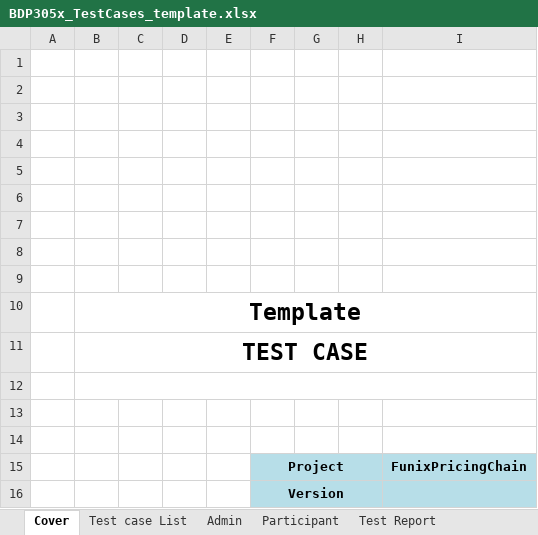
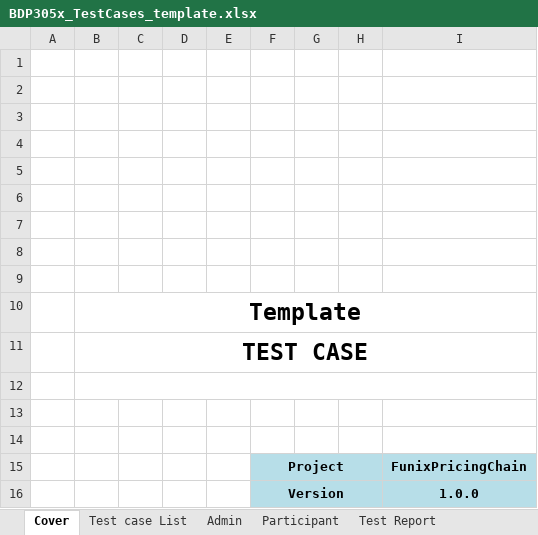
Before and after one commit to minhnt94/funix-pricing-chain, an Excel workbook: documents/BDP305x_TestCases_template.xlsx, sheet Cover, drawn as a sheet; values as stored, in another font and other column widths than the file's, no borders; the diff names each change by its address in the sheet, - before the commit and + after, or states it on an @@ line.

```diff
--- a/documents/BDP305x_TestCases_template.xlsx (sheet Cover)
+++ b/documents/BDP305x_TestCases_template.xlsx (sheet Cover)
-I16: (empty)
+I16: 1.0.0
```
Also changed, not shown: sheet Test case List, 1 other file.
